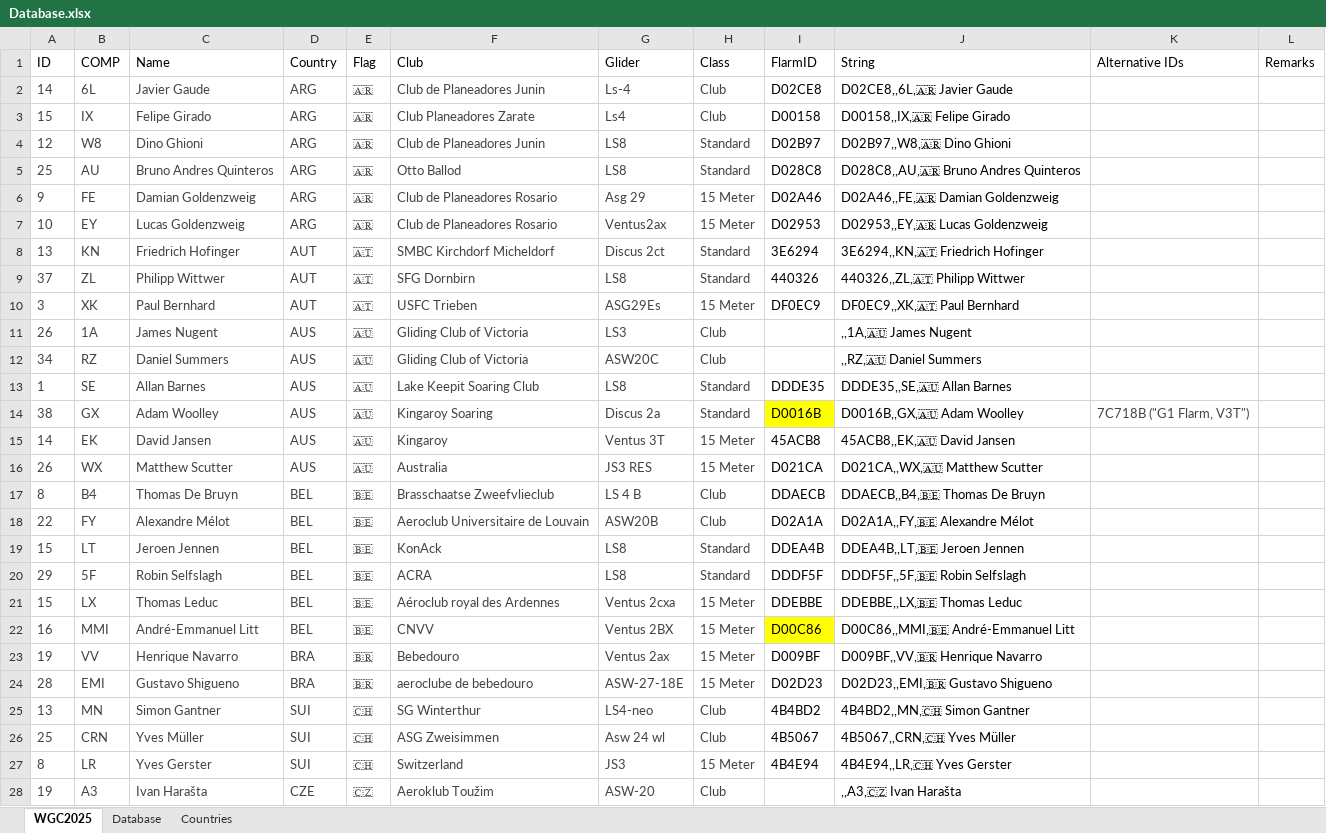
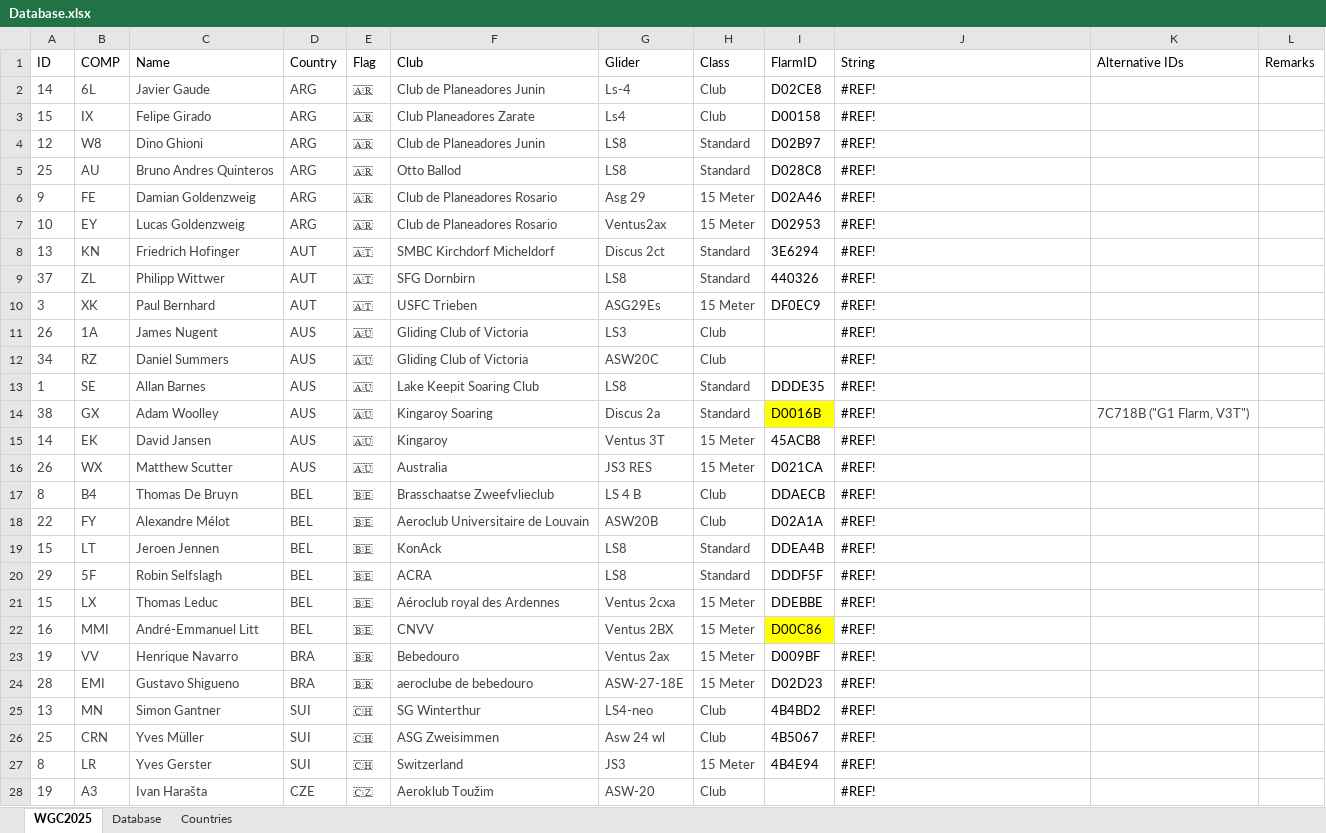
Before and after one commit to henrik1g/teamcaptain-scripts, an Excel workbook: data/Database.xlsx, sheet WGC2025, drawn as a sheet; only a part is shown; values as stored, in another font and other column widths than the file's, no borders; conditional formats and table styles not drawn; the diff covers the shown part only; the diff names each change by its address in the sheet, - before the commit and + after, or states it on an @@ line.

Commit message:
Update tasks and gliders

```diff
--- a/data/Database.xlsx (sheet WGC2025)
+++ b/data/Database.xlsx (sheet WGC2025)
-J2 (String): D02CE8,,6L,🇦🇷 Javier Gaude
+J2 (String): #REF!
-J3 (String): D00158,,IX,🇦🇷 Felipe Girado
+J3 (String): #REF!
-J4 (String): D02B97,,W8,🇦🇷 Dino Ghioni
+J4 (String): #REF!
-J5 (String): D028C8,,AU,🇦🇷 Bruno Andres Quinteros
+J5 (String): #REF!
-J6 (String): D02A46,,FE,🇦🇷 Damian Goldenzweig
+J6 (String): #REF!
-J7 (String): D02953,,EY,🇦🇷 Lucas Goldenzweig
+J7 (String): #REF!
-J8 (String): 3E6294,,KN,🇦🇹 Friedrich Hofinger
+J8 (String): #REF!
-J9 (String): 440326,,ZL,🇦🇹 Philipp Wittwer
+J9 (String): #REF!
-J10 (String): DF0EC9,,XK,🇦🇹 Paul Bernhard
+J10 (String): #REF!
-J11 (String): ,,1A,🇦🇺 James Nugent
+J11 (String): #REF!
-J12 (String): ,,RZ,🇦🇺 Daniel Summers
+J12 (String): #REF!
-J13 (String): DDDE35,,SE,🇦🇺 Allan Barnes
+J13 (String): #REF!
-J14 (String): D0016B,,GX,🇦🇺 Adam Woolley
+J14 (String): #REF!
-J15 (String): 45ACB8,,EK,🇦🇺 David Jansen
+J15 (String): #REF!
-J16 (String): D021CA,,WX,🇦🇺 Matthew Scutter
+J16 (String): #REF!
-J17 (String): DDAECB,,B4,🇧🇪 Thomas De Bruyn
+J17 (String): #REF!
-J18 (String): D02A1A,,FY,🇧🇪 Alexandre Mélot
+J18 (String): #REF!
-J19 (String): DDEA4B,,LT,🇧🇪 Jeroen Jennen
+J19 (String): #REF!
-J20 (String): DDDF5F,,5F,🇧🇪 Robin Selfslagh
+J20 (String): #REF!
-J21 (String): DDEBBE,,LX,🇧🇪 Thomas Leduc
+J21 (String): #REF!
-J22 (String): D00C86,,MMI,🇧🇪 André-Emmanuel Litt
+J22 (String): #REF!
-J23 (String): D009BF,,VV,🇧🇷 Henrique Navarro
+J23 (String): #REF!
-J24 (String): D02D23,,EMI,🇧🇷 Gustavo Shigueno
+J24 (String): #REF!
-J25 (String): 4B4BD2,,MN,🇨🇭 Simon Gantner
+J25 (String): #REF!
-J26 (String): 4B5067,,CRN,🇨🇭 Yves Müller
+J26 (String): #REF!
-J27 (String): 4B4E94,,LR,🇨🇭 Yves Gerster
+J27 (String): #REF!
-J28 (String): ,,A3,🇨🇿 Ivan Harašta
+J28 (String): #REF!
```
Also changed, not shown: 132 edited cells elsewhere in this sheet, 8 other files.
